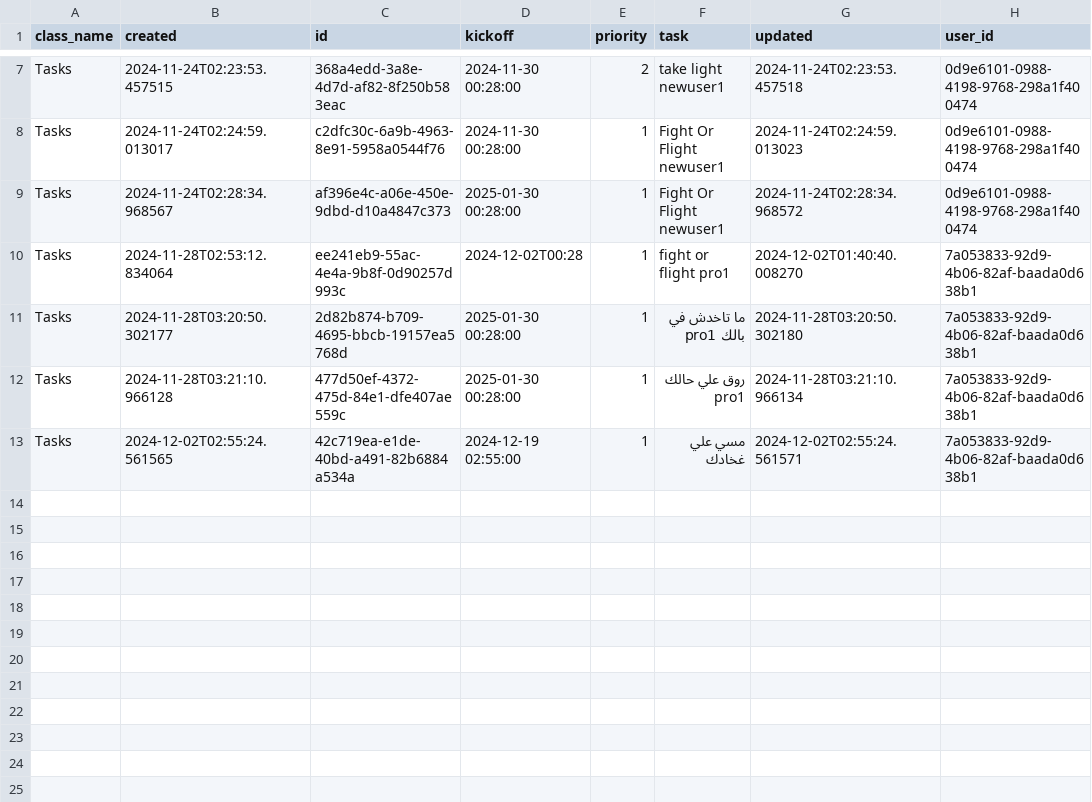
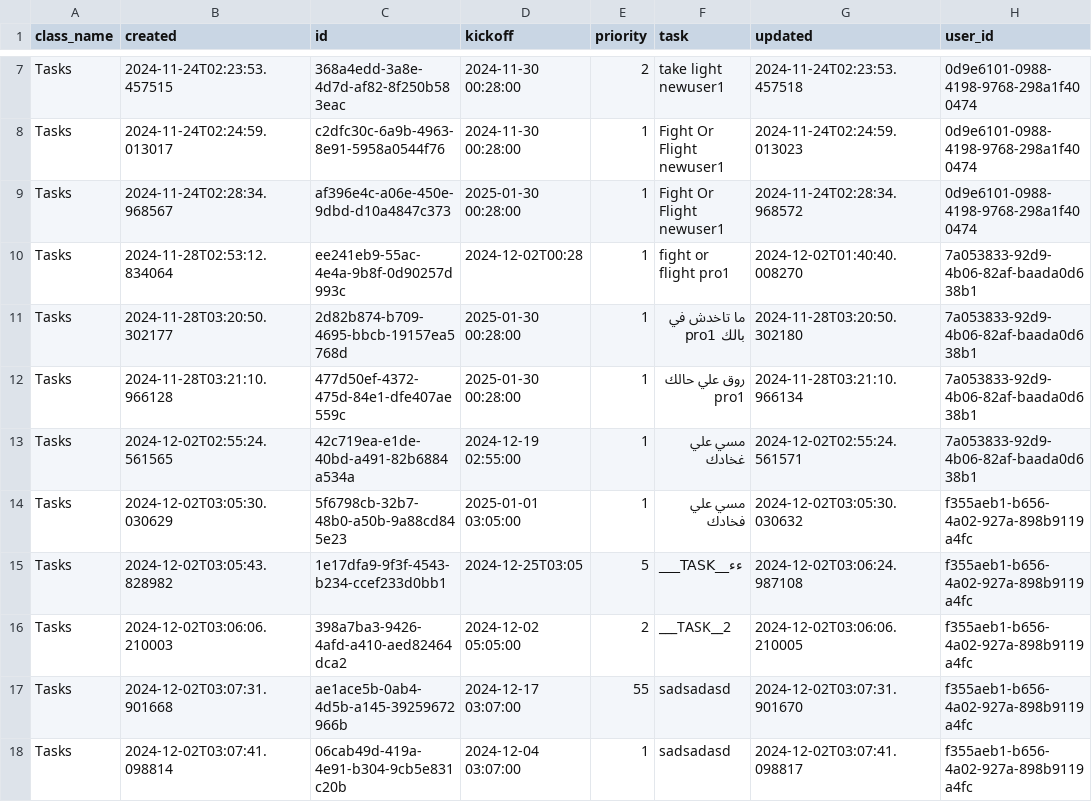
Before and after one commit to MoedCode/Task_Manager, a CSV file: tasks/Tasks.csv, drawn as a sheet; only a part is shown, gaps mark what is left out.

```diff
--- a/tasks/Tasks.csv
+++ b/tasks/Tasks.csv
@@ -13 +13,6 @@ Tasks,2024-11-28T03:21:10.966128,477d50ef-4372-475d-84e1-dfe407ae559c,2025-01-30
 Tasks,2024-12-02T02:55:24.561565,42c719ea-e1de-40bd-a491-82b6884a534a,2024-12-19 02:55:00,1,مسي علي غخادك,2024-12-02T02:55:24.561571,7a053833-92d9-4b06-82af-baada0d638b1
+Tasks,2024-12-02T03:05:30.030629,5f6798cb-32b7-48b0-a50b-9a88cd845e23,2025-01-01 03:05:00,1,مسي علي فخادك,2024-12-02T03:05:30.030632,f355aeb1-b656-4a02-927a-898b9119a4fc
+Tasks,2024-12-02T03:05:43.828982,1e17dfa9-9f3f-4543-b234-ccef233d0bb1,2024-12-25T03:05,5,___TASK__ءء,2024-12-02T03:06:24.987108,f355aeb1-b656-4a02-927a-898b9119a4fc
+Tasks,2024-12-02T03:06:06.210003,398a7ba3-9426-4afd-a410-aed82464dca2,2024-12-02 05:05:00,2,___TASK__2,2024-12-02T03:06:06.210005,f355aeb1-b656-4a02-927a-898b9119a4fc
+Tasks,2024-12-02T03:07:31.901668,ae1ace5b-0ab4-4d5b-a145-39259672966b,2024-12-17 03:07:00,55,sadsadasd,2024-12-02T03:07:31.901670,f355aeb1-b656-4a02-927a-898b9119a4fc
+Tasks,2024-12-02T03:07:41.098814,06cab49d-419a-4e91-b304-9cb5e831c20b,2024-12-04 03:07:00,1,sadsadasd,2024-12-02T03:07:41.098817,f355aeb1-b656-4a02-927a-898b9119a4fc
```
Also changed, not shown: tasks/Auth.csv, 3 other files.
